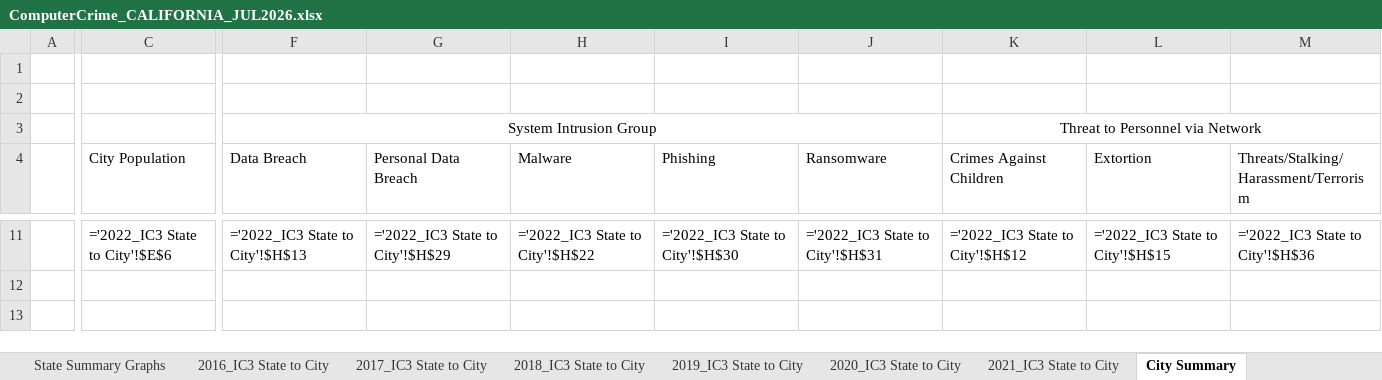
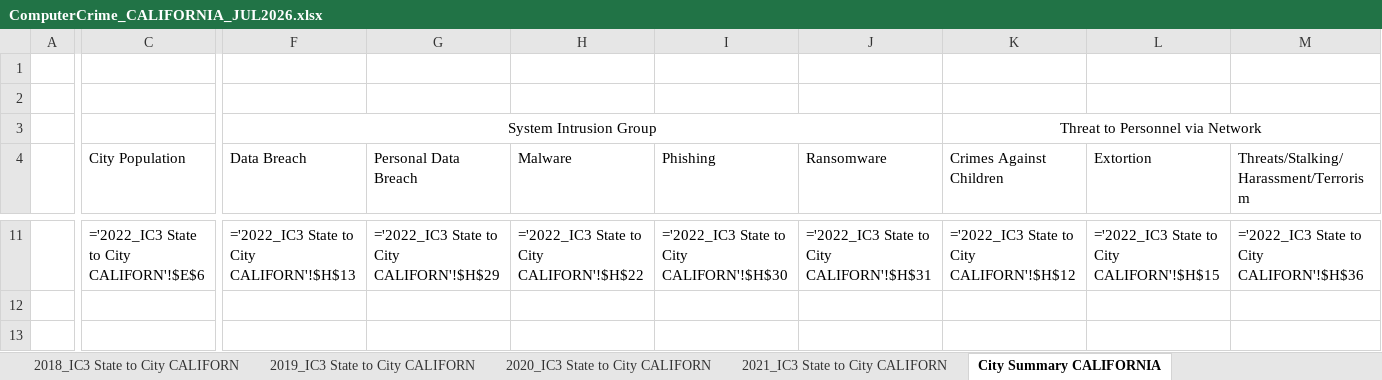
Before and after one commit to gladiola/bookwork2, an Excel workbook: KandRStyle/research/risk_air_gap/ComputerCrime_CALIFORNIA_JUL2026.xlsx, sheet City Summary CALIFORNIA, drawn as a sheet; only a part is shown, gaps mark what is left out; values as stored, in another font and other column widths than the file's, no borders; formulas are shown in place of their values; the diff covers the shown part only; the diff names each change by its address in the sheet, - before the commit and + after, or states it on an @@ line.

```diff
--- a/KandRStyle/research/risk_air_gap/ComputerCrime_CALIFORNIA_JUL2026.xlsx (sheet City Summary CALIFORNIA)
+++ b/KandRStyle/research/risk_air_gap/ComputerCrime_CALIFORNIA_JUL2026.xlsx (sheet City Summary CALIFORNIA)
-sheet tab: 2018_IC3 State to City
+sheet tab: 2018_IC3 State to City CALIFORN
-sheet tab: 2019_IC3 State to City
+sheet tab: 2019_IC3 State to City CALIFORN
-sheet tab: 2020_IC3 State to City
+sheet tab: 2020_IC3 State to City CALIFORN
-sheet tab: 2021_IC3 State to City
+sheet tab: 2021_IC3 State to City CALIFORN
-sheet tab: City Summary
+sheet tab: City Summary CALIFORNIA
-C11 (City Population): ='2022_IC3 State to City'!$E$6
+C11 (City Population): ='2022_IC3 State to City CALIFORN'!$E$6
-F11 (Data Breach): ='2022_IC3 State to City'!$H$13
+F11 (Data Breach): ='2022_IC3 State to City CALIFORN'!$H$13
-G11 (Personal Data Breach): ='2022_IC3 State to City'!$H$29
+G11 (Personal Data Breach): ='2022_IC3 State to City CALIFORN'!$H$29
-H11 (Malware): ='2022_IC3 State to City'!$H$22
+H11 (Malware): ='2022_IC3 State to City CALIFORN'!$H$22
-I11 (Phishing): ='2022_IC3 State to City'!$H$30
+I11 (Phishing): ='2022_IC3 State to City CALIFORN'!$H$30
-J11 (Ransomware): ='2022_IC3 State to City'!$H$31
+J11 (Ransomware): ='2022_IC3 State to City CALIFORN'!$H$31
-K11 (Crimes Against Children): ='2022_IC3 State to City'!$H$12
+K11 (Crimes Against Children): ='2022_IC3 State to City CALIFORN'!$H$12
-L11 (Extortion): ='2022_IC3 State to City'!$H$15
+L11 (Extortion): ='2022_IC3 State to City CALIFORN'!$H$15
-M11: ='2022_IC3 State to City'!$H$36
+M11: ='2022_IC3 State to City CALIFORN'!$H$36
```
Also changed, not shown: 73 edited cells elsewhere in this sheet, sheet State Summary Graphs CALIFORNIA, other sheet tabs, charts or pictures, 3 other files.
